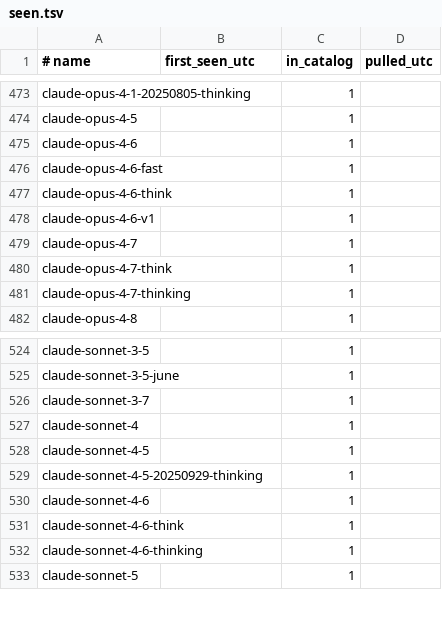
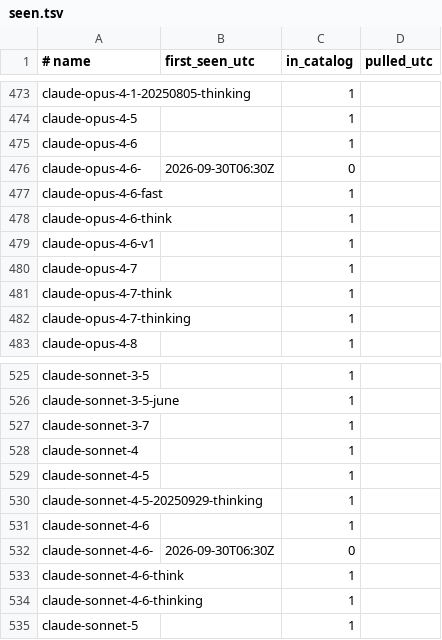
Before and after one commit to vovalukashov/model-watch, a TSV file: data/seen.tsv, drawn as a sheet; only a part is shown, gaps mark what is left out.

```diff
--- a/data/seen.tsv
+++ b/data/seen.tsv
@@ -475,2 +475,3 @@ claude-opus-4-5		1
 claude-opus-4-6		1
+claude-opus-4-6-	2026-09-30T06:30Z	0
 claude-opus-4-6-fast		1
@@ -530,2 +531,3 @@ claude-sonnet-4-5-20250929-thinking		1
 claude-sonnet-4-6		1
+claude-sonnet-4-6-	2026-09-30T06:30Z	0
 claude-sonnet-4-6-think		1
```
Also changed, not shown: 1 other file.
